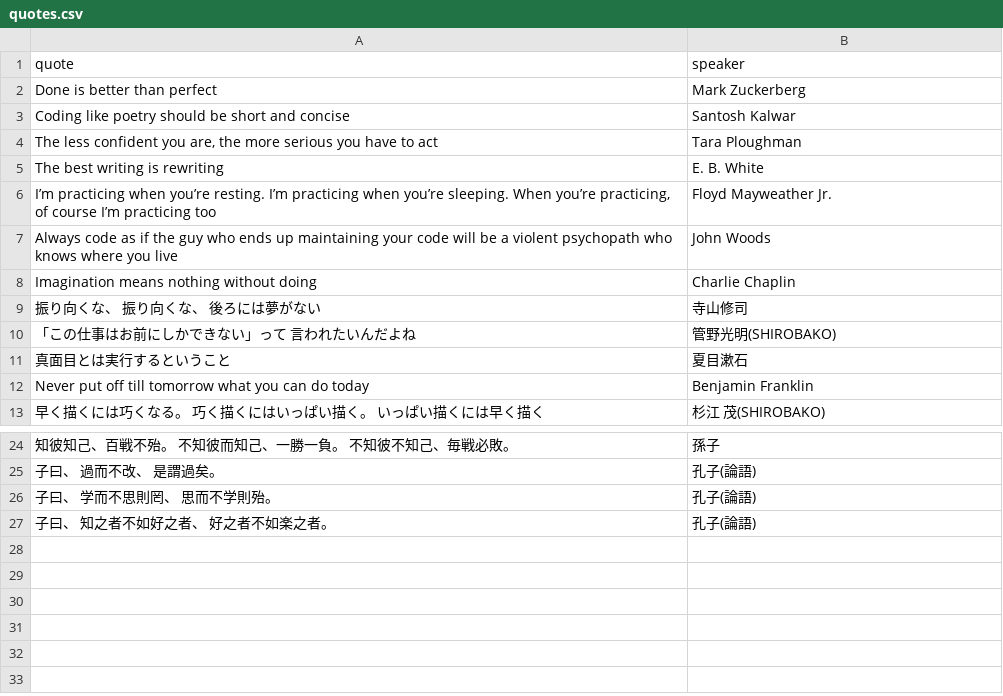
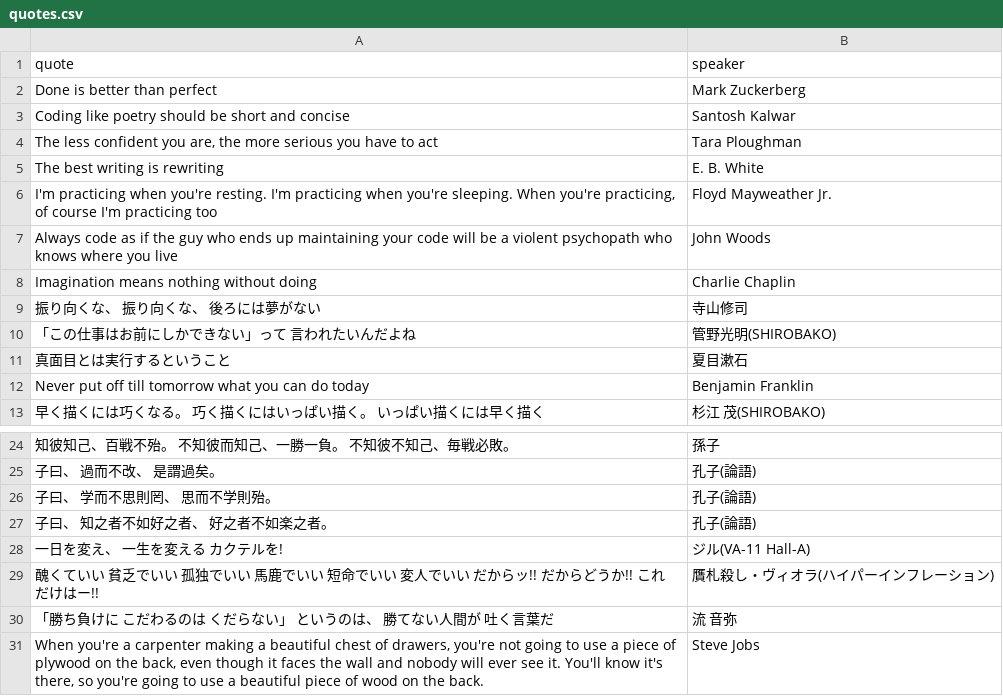
Before and after one commit to steinwand6/display-on-epaper, a CSV file: assets/texts/quotes.csv, drawn as a sheet; only a part is shown, gaps mark what is left out.

Commit message:
add quotes

```diff
--- a/assets/texts/quotes.csv
+++ b/assets/texts/quotes.csv
@@ -5,3 +5,3 @@ quote,speaker
 "The best writing is rewriting","E. B. White"
-"I’m practicing when you’re resting. I’m practicing when you’re sleeping. When you’re practicing, of course I’m practicing too","Floyd Mayweather Jr."
+"I'm practicing when you're resting. I'm practicing when you're sleeping. When you're practicing, of course I'm practicing too","Floyd Mayweather Jr."
 "Always code as if the guy who ends up maintaining your code will be a violent psychopath who knows where you live","John Woods"
@@ -27 +27,5 @@ quote,speaker
 "子曰、 知之者不如好之者、 好之者不如楽之者。","孔子(論語)"
+"一日を変え、 一生を変える カクテルを!","ジル(VA-11 Hall-A)"
+"醜くていい 貧乏でいい 孤独でいい 馬鹿でいい 短命でいい 変人でいい だからッ!! だからどうか!! これだけはー!!","贋札殺し・ヴィオラ(ハイパーインフレーション)"
+"「勝ち負けに こだわるのは くだらない」 というのは、 勝てない人間が 吐く言葉だ","流 音弥"
+"When you're a carpenter making a beautiful chest of drawers, you're not going to use a piece of plywood on the back, even though it faces the wall and nobody will ever see it. You'll know it's there, so you're going to use a beautiful piece of wood on the back.","Steve Jobs"
```
